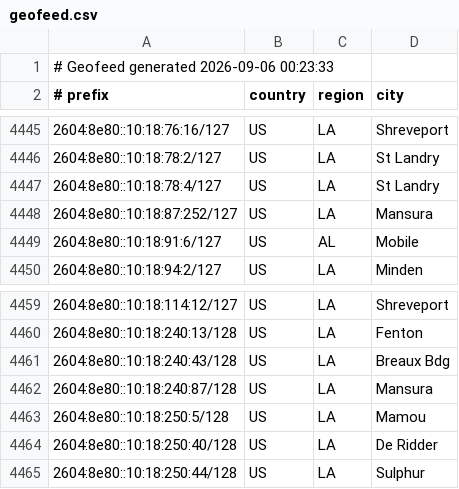
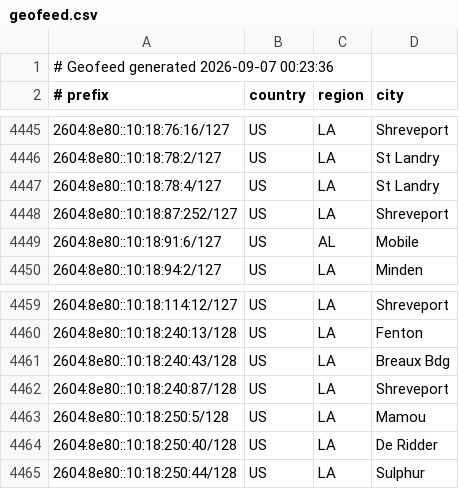
Before and after one commit to conterranae/geofeed, a CSV file: geofeed.csv, drawn as a sheet; only a part is shown, gaps mark what is left out.

Commit message:
Update geofeed - 2026-09-07 00:24:06

```diff
--- a/geofeed.csv
+++ b/geofeed.csv
@@ -1,2 +1,2 @@
-# Geofeed generated 2026-09-06 00:23:33
+# Geofeed generated 2026-09-07 00:23:36
 # prefix,country,region,city
@@ -4447,3 +4447,3 @@
 2604:8e80::10:18:78:4/127,US,LA,St Landry
-2604:8e80::10:18:87:252/127,US,LA,Mansura
+2604:8e80::10:18:87:252/127,US,LA,Shreveport
 2604:8e80::10:18:91:6/127,US,AL,Mobile
@@ -4461,3 +4461,3 @@
 2604:8e80::10:18:240:43/128,US,LA,Breaux Bdg
-2604:8e80::10:18:240:87/128,US,LA,Mansura
+2604:8e80::10:18:240:87/128,US,LA,Shreveport
 2604:8e80::10:18:250:5/128,US,LA,Mamou
```
